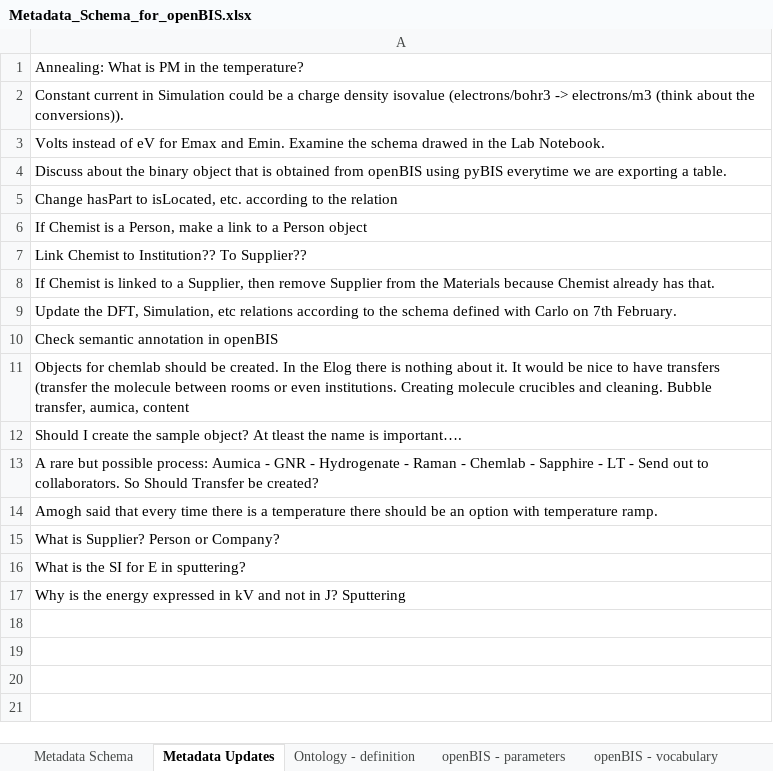
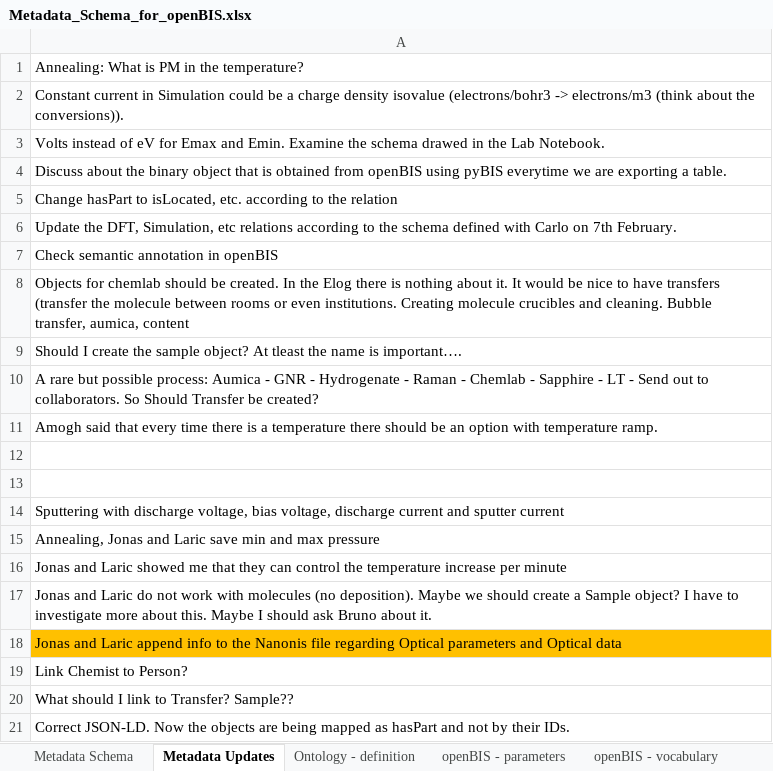
Before and after one commit to nanotech-empa/nanotech-premise, an Excel workbook: Metadata_Schema_for_openBIS.xlsx, sheet Metadata Updates, drawn as a sheet; values as stored, in another font and other column widths than the file's, no borders; removed rows and columns are numbered as before the commit, all else as after; the diff names each change by its address in the sheet, - before the commit and + after, or states it on an @@ line.

```diff
--- a/Metadata_Schema_for_openBIS.xlsx (sheet Metadata Updates)
+++ b/Metadata_Schema_for_openBIS.xlsx (sheet Metadata Updates)
-row 6: If Chemist is a Person, make a link to a Person object
-row 7: Link Chemist to Institution?? To Supplier??
-row 8: If Chemist is linked to a Supplier, then remove Supplier from the Materials because Chemist already has that.
+row 12: (empty)
+row 13: (empty)
-A14: What is Supplier? Person or Company?
+A14: Sputtering with discharge voltage, bias voltage, discharge current and sputter current
-A15: What is the SI for E in sputtering?
+A15: Annealing, Jonas and Laric save min and max pressure
-A16: Why is the energy expressed in kV and not in J? Sputtering
+A16: Jonas and Laric showed me that they can control the temperature increase per minute
+row 17: Jonas and Laric do not work with molecules (no deposition). Maybe we should create a Sample object? I have to investigate more about this. Maybe I should ask Bruno about it.
+row 18: Jonas and Laric append info to the Nanonis file regarding Optical parameters and Optical data
+row 19: Link Chemist to Person?
+row 20: What should I link to Transfer? Sample??
+row 21: Correct JSON-LD. Now the objects are being mapped as hasPart and not by their IDs.
```
Also changed, not shown: sheet Metadata Schema, Metadata_Experiment_Objects.xlsx, Metadata_prepared_to_openBIS.xlsx, 3 other files.
